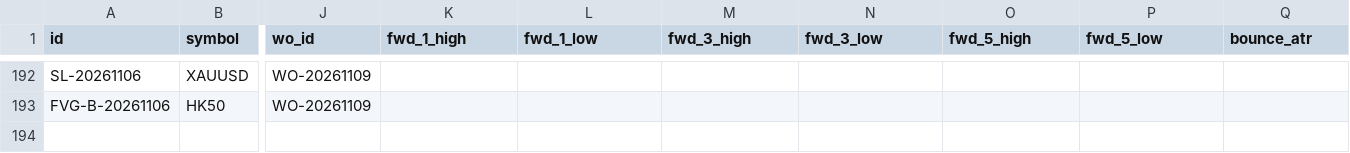
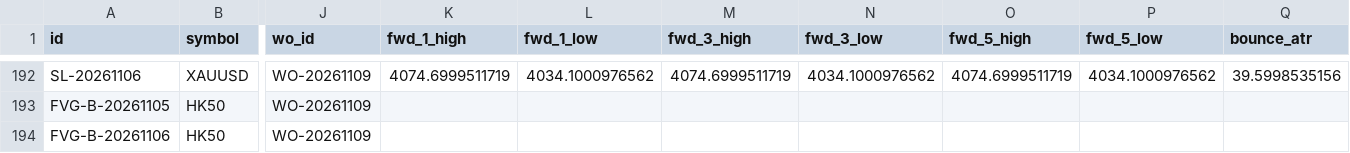
Before and after one commit to keenewong-ai/xauusd-bounce-live, a CSV file: data_hist.csv, drawn as a sheet; only a part is shown, gaps mark what is left out; rows hold the shown columns only; the diff covers the shown part only; the diff names each change by its address in the sheet, - before the commit and + after, or states it on an @@ line.

```diff
--- a/data_hist.csv
+++ b/data_hist.csv
-K192 (fwd_1_high): (empty)
+K192 (fwd_1_high): 4074.6999511719
-L192 (fwd_1_low): (empty)
+L192 (fwd_1_low): 4034.1000976562
-M192 (fwd_3_high): (empty)
+M192 (fwd_3_high): 4074.6999511719
-N192 (fwd_3_low): (empty)
+N192 (fwd_3_low): 4034.1000976562
-O192 (fwd_5_high): (empty)
+O192 (fwd_5_high): 4074.6999511719
-P192 (fwd_5_low): (empty)
+P192 (fwd_5_low): 4034.1000976562
-Q192 (bounce_atr): (empty)
+Q192 (bounce_atr): 39.5998535156
+row 193: FVG-B-20261105 | HK50 | WO-20261109
```
Also changed, not shown: 29 edited cells elsewhere in this file, data_levels.csv, 2 other files.
